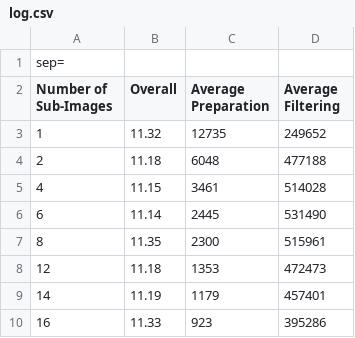
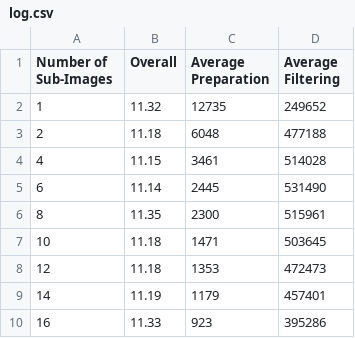
Before and after one commit to MostafaMehrabi/CloudComputingComponents, a CSV file: EJBComponents/ImageProcessingBenchmark_2/stats/Threads_8/Remote/log.csv, drawn as a sheet; removed rows and columns are numbered as before the commit, all else as after; the diff names each change by its address in the sheet, - before the commit and + after, or states it on an @@ line.

```diff
--- a/EJBComponents/ImageProcessingBenchmark_2/stats/Threads_8/Remote/log.csv
+++ b/EJBComponents/ImageProcessingBenchmark_2/stats/Threads_8/Remote/log.csv
-row 1: sep=
+row 7: 10 | 11.18 | 1471 | 503645
```
Also changed, not shown: 2 other files.
